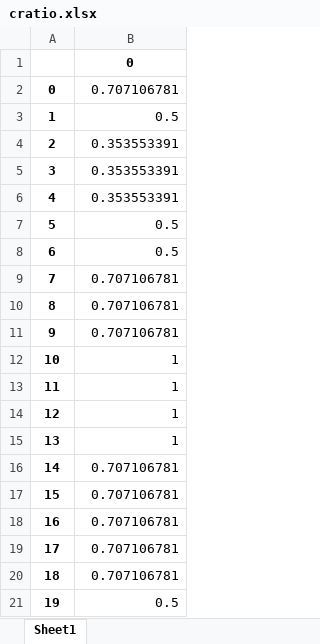
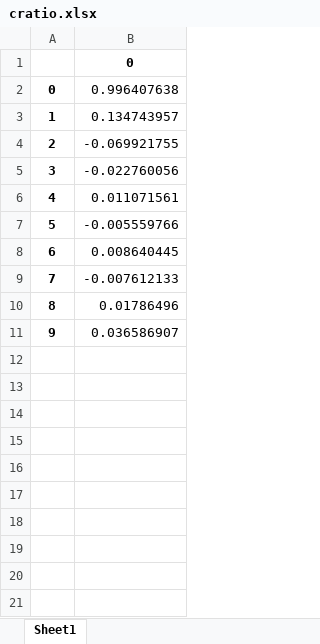
Before and after one commit to 1120198186/CompressData, an Excel workbook: comratio/cratio.xlsx, sheet Sheet1, drawn as a sheet; values as stored, in another font and other column widths than the file's, no borders; the diff names each change by its address in the sheet, - before the commit and + after, or states it on an @@ line.

```diff
--- a/comratio/cratio.xlsx (sheet Sheet1)
+++ b/comratio/cratio.xlsx (sheet Sheet1)
-B2: 0.707106781
+B2: 0.996407638
-B3: 0.5
+B3: 0.134743957
-B4: 0.353553391
+B4: -0.069921755
-B5: 0.353553391
+B5: -0.022760056
-B6: 0.353553391
+B6: 0.011071561
-B7: 0.5
+B7: -0.005559766
-B8: 0.5
+B8: 0.008640445
-B9: 0.707106781
+B9: -0.007612133
-B10: 0.707106781
+B10: 0.01786496
-B11: 0.707106781
+B11: 0.036586907
-row 12: 10 | 1
-row 13: 11 | 1
-row 14: 12 | 1
-row 15: 13 | 1
-row 16: 14 | 0.707106781
-row 17: 15 | 0.707106781
-row 18: 16 | 0.707106781
-row 19: 17 | 0.707106781
-row 20: 18 | 0.707106781
-row 21: 19 | 0.5
```
Also changed, not shown: 2 other files.
